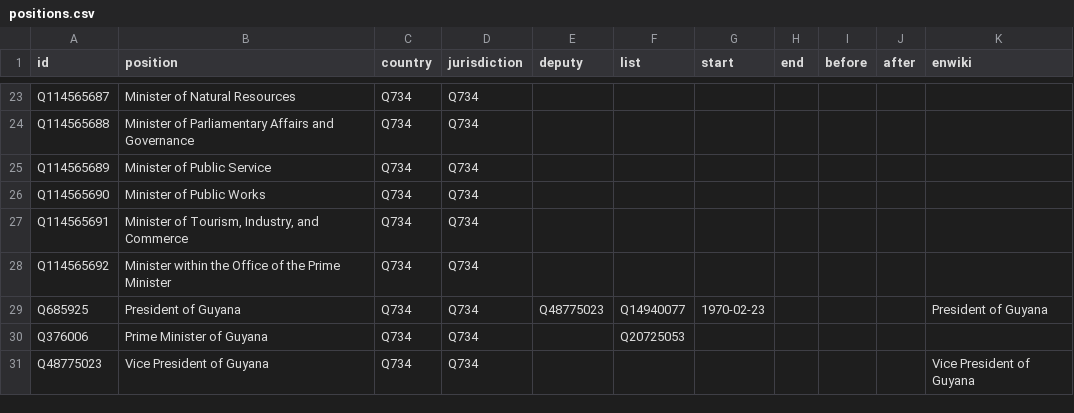
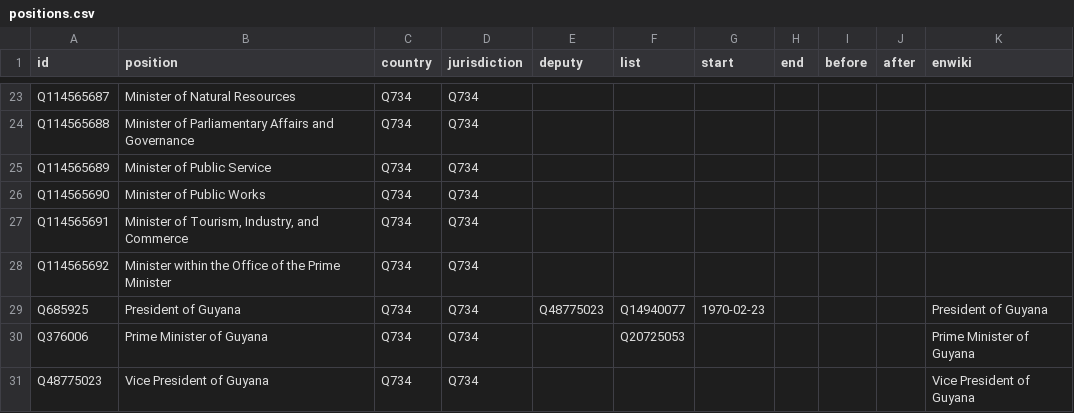
Before and after one commit to every-politician-scrapers/guyana, a CSV file: html/positions.csv, drawn as a sheet; only a part is shown, gaps mark what is left out.

Commit message:
PCB update

```diff
--- a/html/positions.csv
+++ b/html/positions.csv
@@ -29,3 +29,3 @@ Q114565692,Minister within the Office of the Prime Minister,Q734,Q734,,,,,,,
 Q685925,President of Guyana,Q734,Q734,Q48775023,Q14940077,1970-02-23,,,,President of Guyana
-Q376006,Prime Minister of Guyana,Q734,Q734,,Q20725053,,,,,
+Q376006,Prime Minister of Guyana,Q734,Q734,,Q20725053,,,,,Prime Minister of Guyana
 Q48775023,Vice President of Guyana,Q734,Q734,,,,,,,Vice President of Guyana
```
